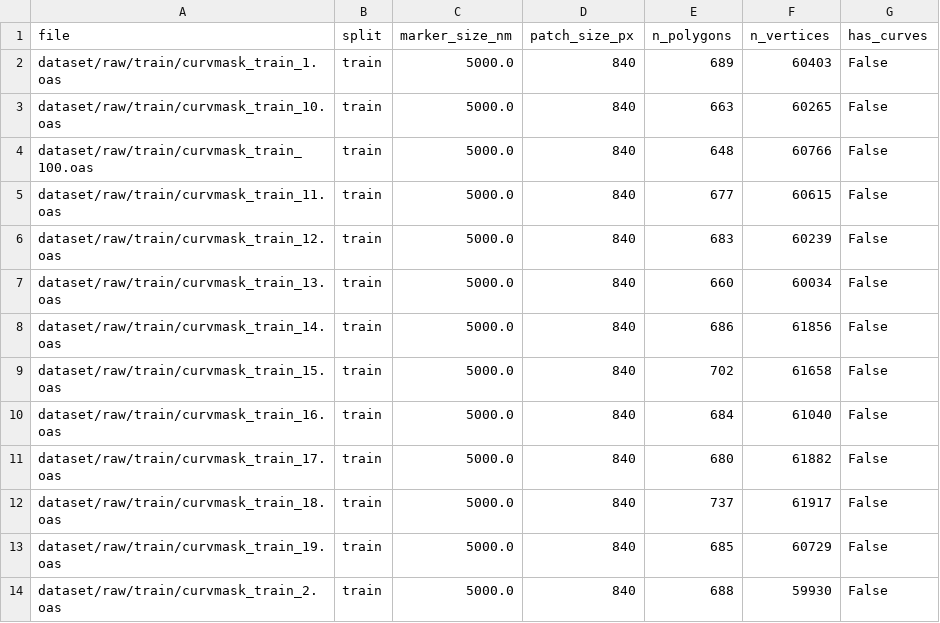
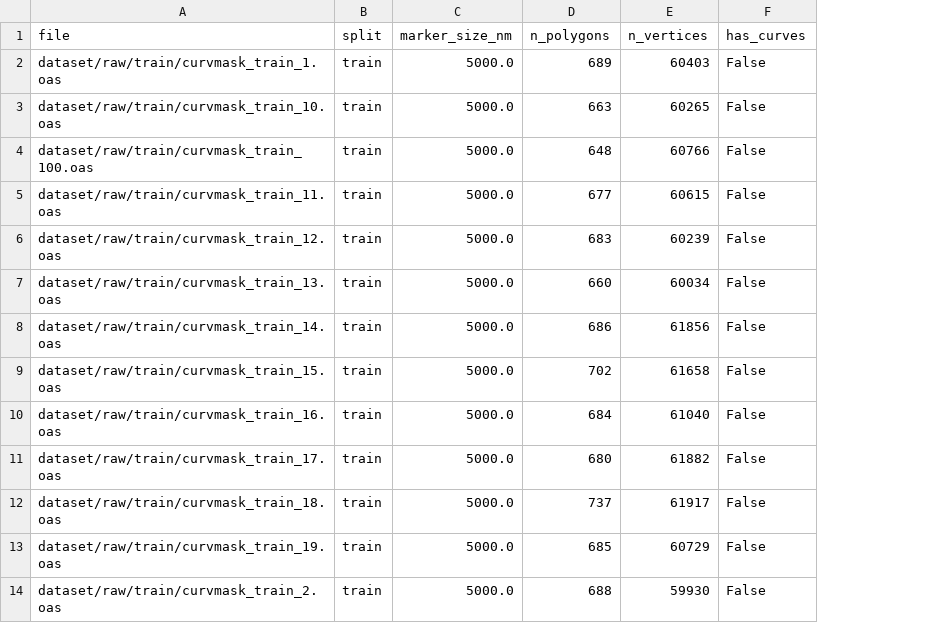
Before and after one commit to imoon0017/Neural-Codec, a CSV file: dataset/catalog.csv, drawn as a sheet; only a part is shown; the diff names each change by its address in the sheet, - before the commit and + after, or states it on an @@ line.

```diff
--- a/dataset/catalog.csv
+++ b/dataset/catalog.csv
-column D (patch_size_px), rows 2-14: all 840
```
Also changed, not shown: 2 other files.
